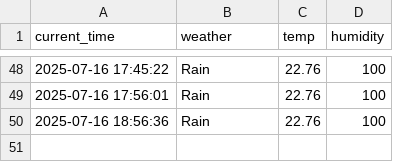
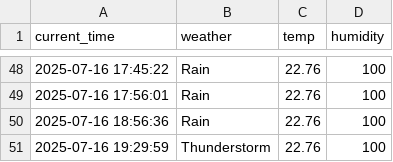
Before and after one commit to qasdszczcsq/seoul_weather_5_m, a CSV file: seoul_weather.csv, drawn as a sheet; only a part is shown, gaps mark what is left out.

```diff
--- a/seoul_weather.csv
+++ b/seoul_weather.csv
@@ -50 +50,2 @@ current_time,weather,temp,humidity
 2025-07-16 18:56:36,Rain,22.76,100
+2025-07-16 19:29:59,Thunderstorm,22.76,100
```
